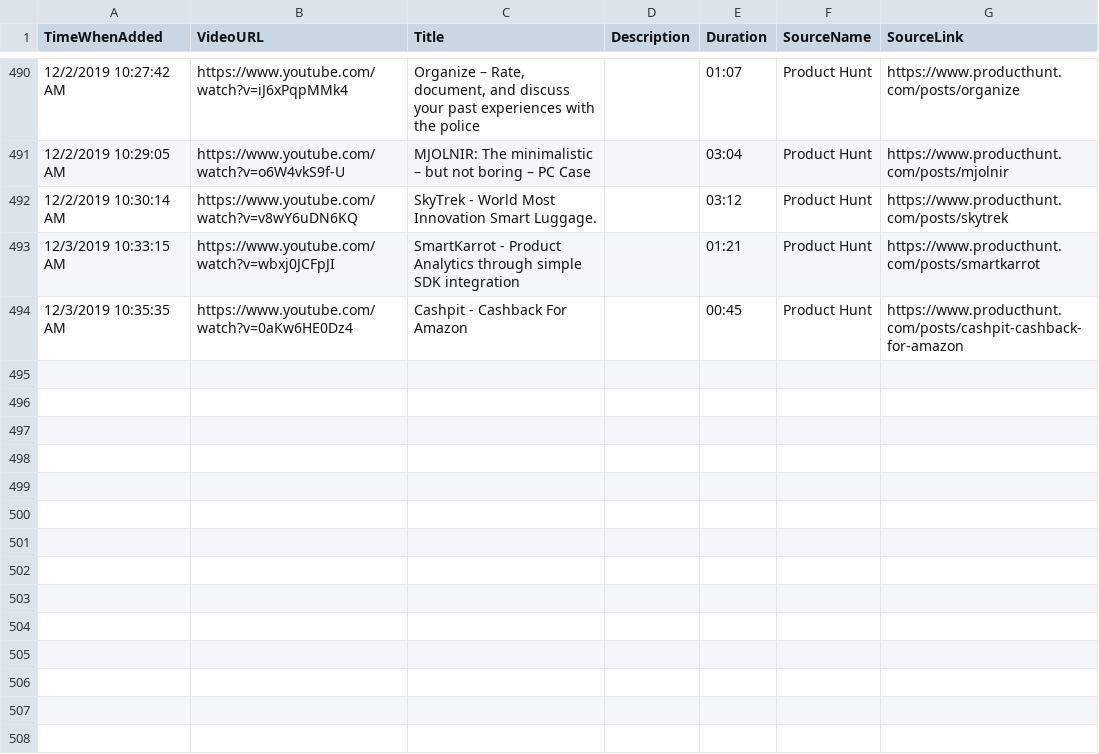
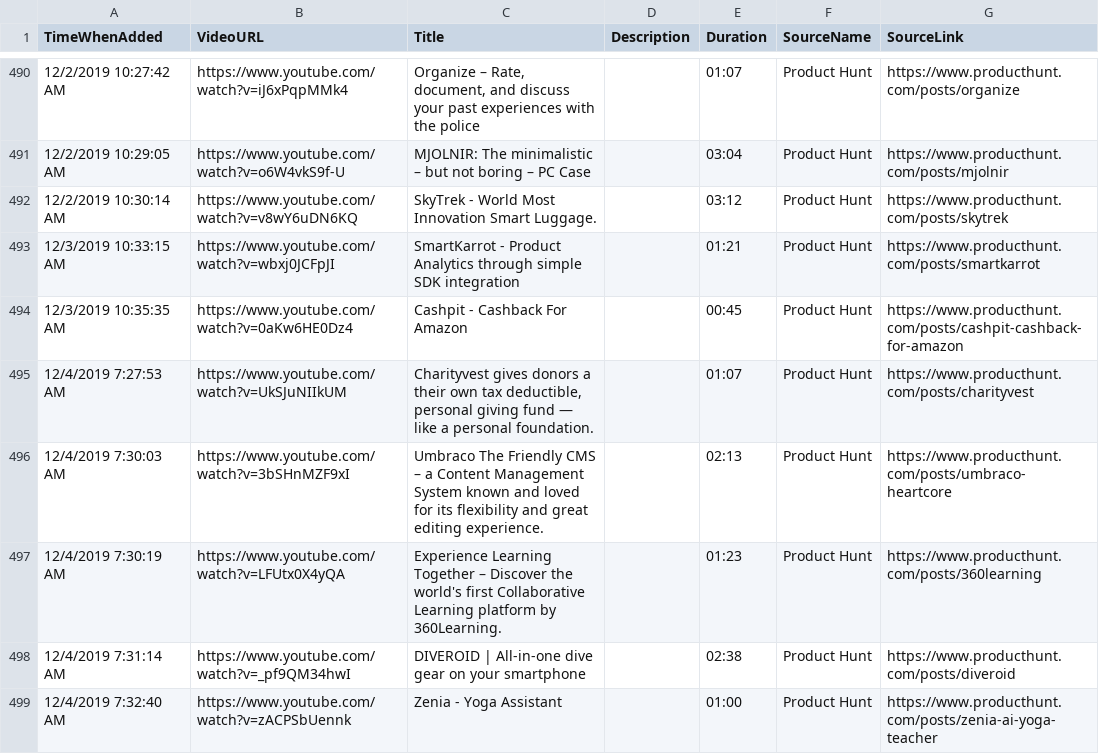
Before and after one commit to productvideostv/website, a CSV file: ProductVideosPlaylist.csv, drawn as a sheet; only a part is shown, gaps mark what is left out; the diff names each change by its address in the sheet, - before the commit and + after, or states it on an @@ line.

Commit message:
PH for today.

```diff
--- a/ProductVideosPlaylist.csv
+++ b/ProductVideosPlaylist.csv
+row 495: 12/4/2019 7:27:53 AM | https://www.youtube.com/watch?v=UkSJuNIIkUM | Charityvest gives donors a their own tax deductible, personal giving fund — like a personal foundation. |  | 01:07 | Product Hunt | https://www.producthunt.com/posts/charityvest
+row 496: 12/4/2019 7:30:03 AM | https://www.youtube.com/watch?v=3bSHnMZF9xI | Umbraco The Friendly CMS – a Content Management System known and loved for its flexibility and great editing experience. |  | 02:13 | Product Hunt | https://www.producthunt.com/posts/umbraco-heartcore
+row 497: 12/4/2019 7:30:19 AM | https://www.youtube.com/watch?v=LFUtx0X4yQA | Experience Learning Together – Discover the world's first Collaborative Learning platform by 360Learning. |  | 01:23 | Product Hunt | https://www.producthunt.com/posts/360learning
+row 498: 12/4/2019 7:31:14 AM | https://www.youtube.com/watch?v=_pf9QM34hwI | DIVEROID | All-in-one dive gear on your smartphone |  | 02:38 | Product Hunt | https://www.producthunt.com/posts/diveroid
+row 499: 12/4/2019 7:32:40 AM | https://www.youtube.com/watch?v=zACPSbUennk | Zenia - Yoga Assistant |  | 01:00 | Product Hunt | https://www.producthunt.com/posts/zenia-ai-yoga-teacher
```
